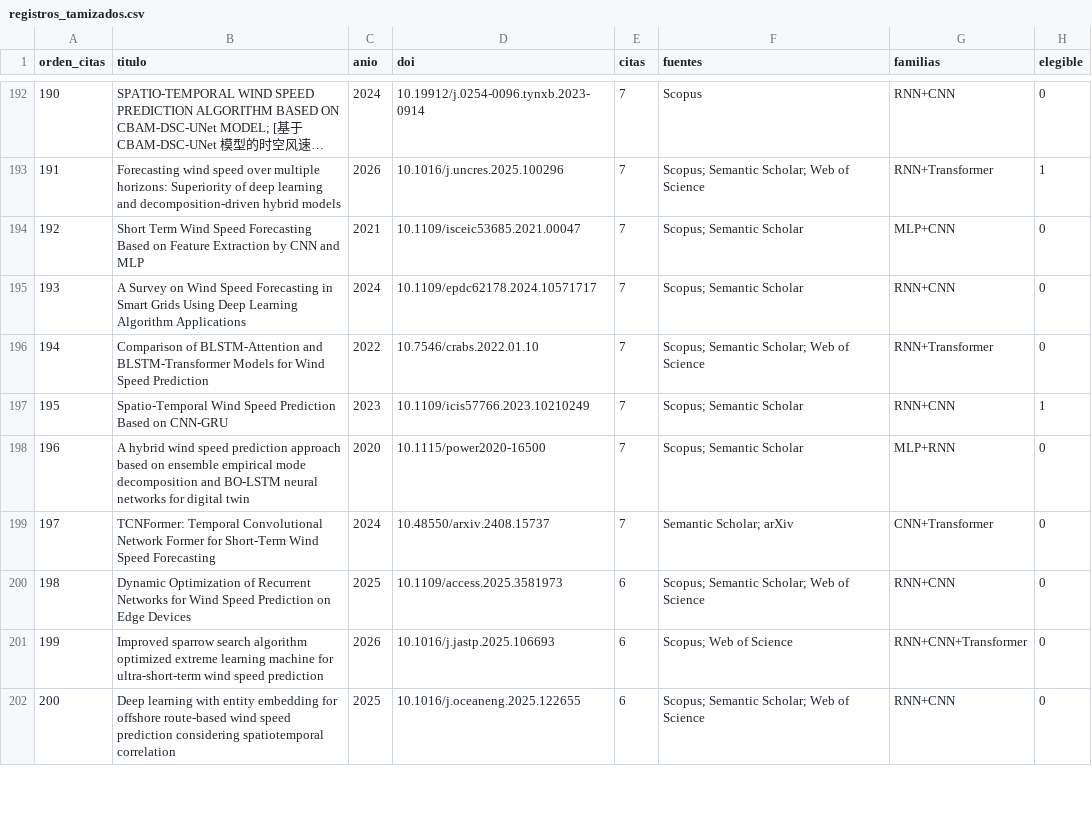
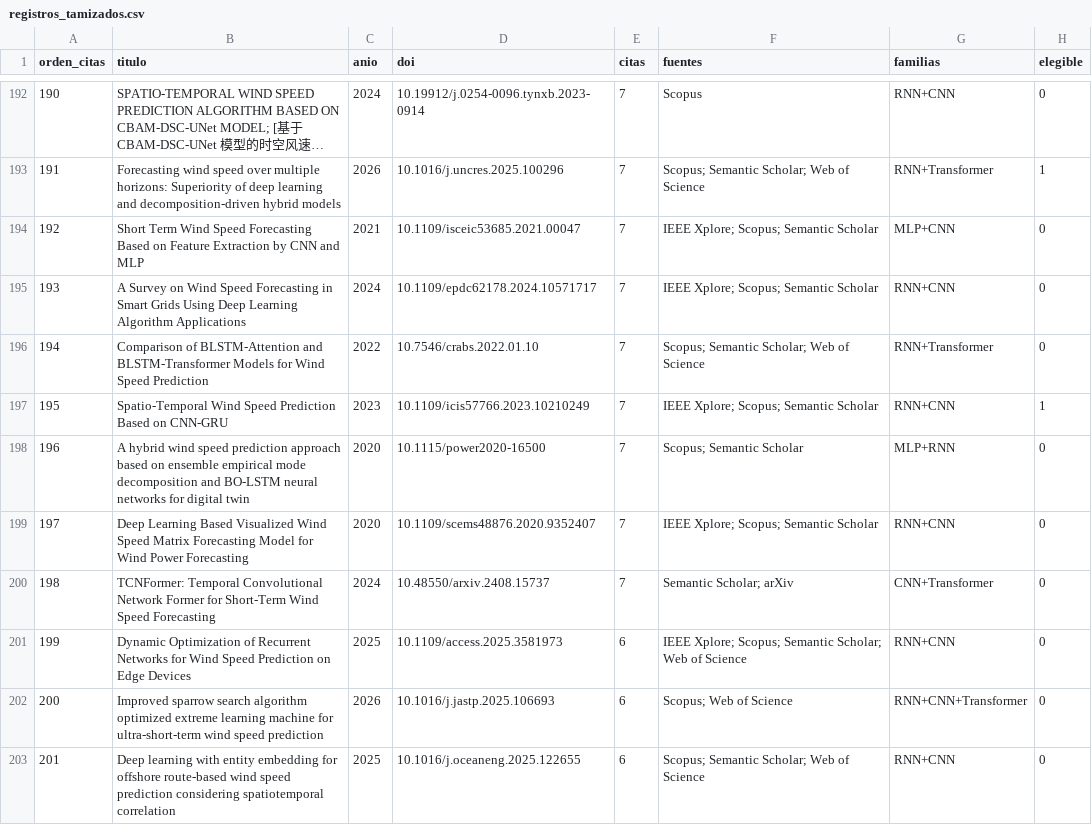
Before and after one commit to BetzyW/Deep-Learning-Wind, a CSV file: literatura/registros_tamizados.csv, drawn as a sheet; only a part is shown, gaps mark what is left out; long unchanged cells end in …; addresses are those after the commit; the diff covers the shown part only; the diff names each change by its address in the sheet, - before the commit and + after, or states it on an @@ line.

```diff
--- a/literatura/registros_tamizados.csv
+++ b/literatura/registros_tamizados.csv
@@ column A (orden_citas) renumbered from row 55 down @@
-F194:F195 (fuentes): Scopus; Semantic Scholar
+F194:F195 (fuentes): IEEE Xplore; Scopus; Semantic Scholar
-F197 (fuentes): Scopus; Semantic Scholar
+F197 (fuentes): IEEE Xplore; Scopus; Semantic Scholar
+row 199: 197 | Deep Learning Based Visualized Wind Speed Matrix Forecasting Model for Wind Power Forecasting | 2020 | 10.1109/scems48876.2020.9352407 | 7 | IEEE Xplore; Scopus; Semantic Scholar | RNN+CNN | 0
-F201 (fuentes): Scopus; Semantic…
+F201 (fuentes): IEEE Xplore; Scopus; Semantic…
```
Also changed, not shown: 7 added rows, 4 removed rows and 74 edited cells elsewhere in this file, literatura/decisiones_elegibilidad.csv, 17 other files.
